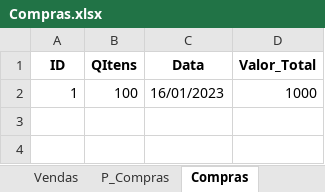
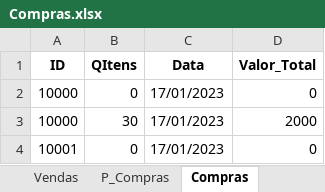
Before and after one commit to jcromeck/ProjectPetShop, an Excel workbook: Arquivos/Compras.xlsx, sheet Compras, drawn as a sheet; values as stored, in another font and other column widths than the file's, no borders; removed rows and columns are numbered as before the commit, all else as after; the diff names each change by its address in the sheet, - before the commit and + after, or states it on an @@ line.

```diff
--- a/Arquivos/Compras.xlsx (sheet Compras)
+++ b/Arquivos/Compras.xlsx (sheet Compras)
-row 2: 1 | 100 | 16/01/2023 | 1000
+row 2: 10000 | 0 | 17/01/2023 | 0
+row 3: 10000 | 30 | 17/01/2023 | 2000
+row 4: 10001 | 0 | 17/01/2023 | 0
```
Also changed, not shown: sheet P_Compras, sheet Produtos, sheet Estoque, sheet Métodos, 6 other files.
